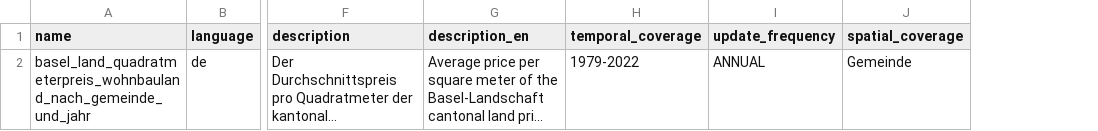
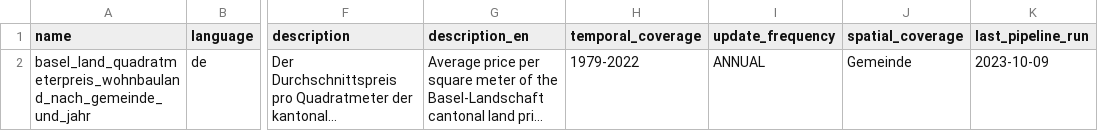
Before and after one commit to statistikZH/statbotData, a CSV file: pipelines/A23/metadata_tables.csv, drawn as a sheet; only a part is shown, gaps mark what is left out; long unchanged cells end in …; the diff names each change by its address in the sheet, - before the commit and + after, or states it on an @@ line.

```diff
--- a/pipelines/A23/metadata_tables.csv
+++ b/pipelines/A23/metadata_tables.csv
+column K (last_pipeline_run), row 2: 2023-10-09
```
Also changed, not shown: pipelines/A23/metadata_table_columns.csv, 1 other file.
